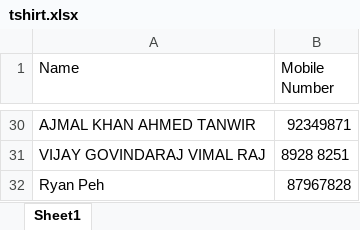
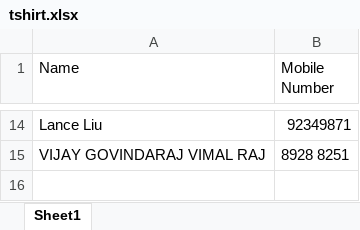
Before and after one commit to wongwenbing/Y2S2, an Excel workbook: tshirt.xlsx, sheet Sheet1, drawn as a sheet; only a part is shown, gaps mark what is left out; values as stored, in another font and other column widths than the file's, no cell formats; removed rows and columns are numbered as before the commit, all else as after; the diff covers the shown part only; the diff names each change by its address in the sheet, - before the commit and + after, or states it on an @@ line.

```diff
--- a/tshirt.xlsx (sheet Sheet1)
+++ b/tshirt.xlsx (sheet Sheet1)
-A14 (Name): AJMAL KHAN AHMED TANWIR
+A14 (Name): Lance Liu
-row 32: Ryan Peh | 87967828
```
Also changed, not shown: 16 removed rows elsewhere in this sheet, cell formats, 7 other files.
